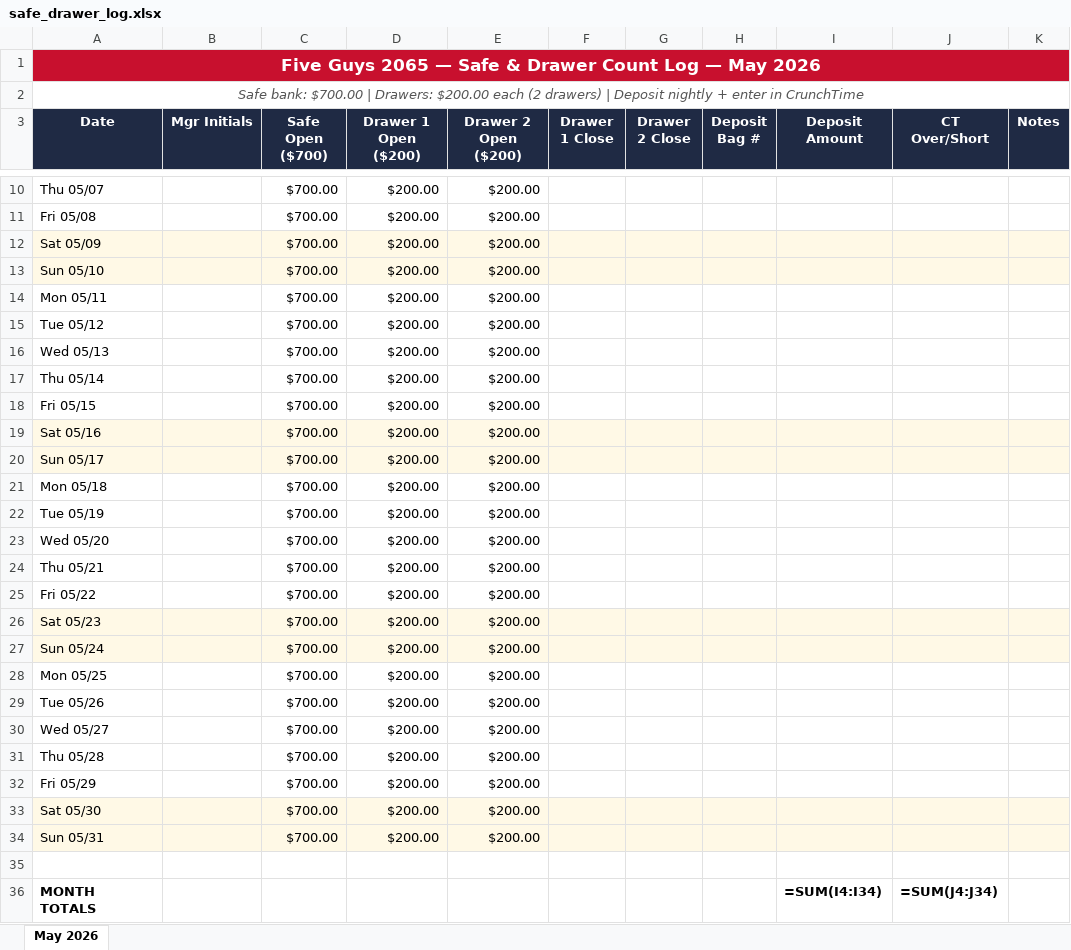
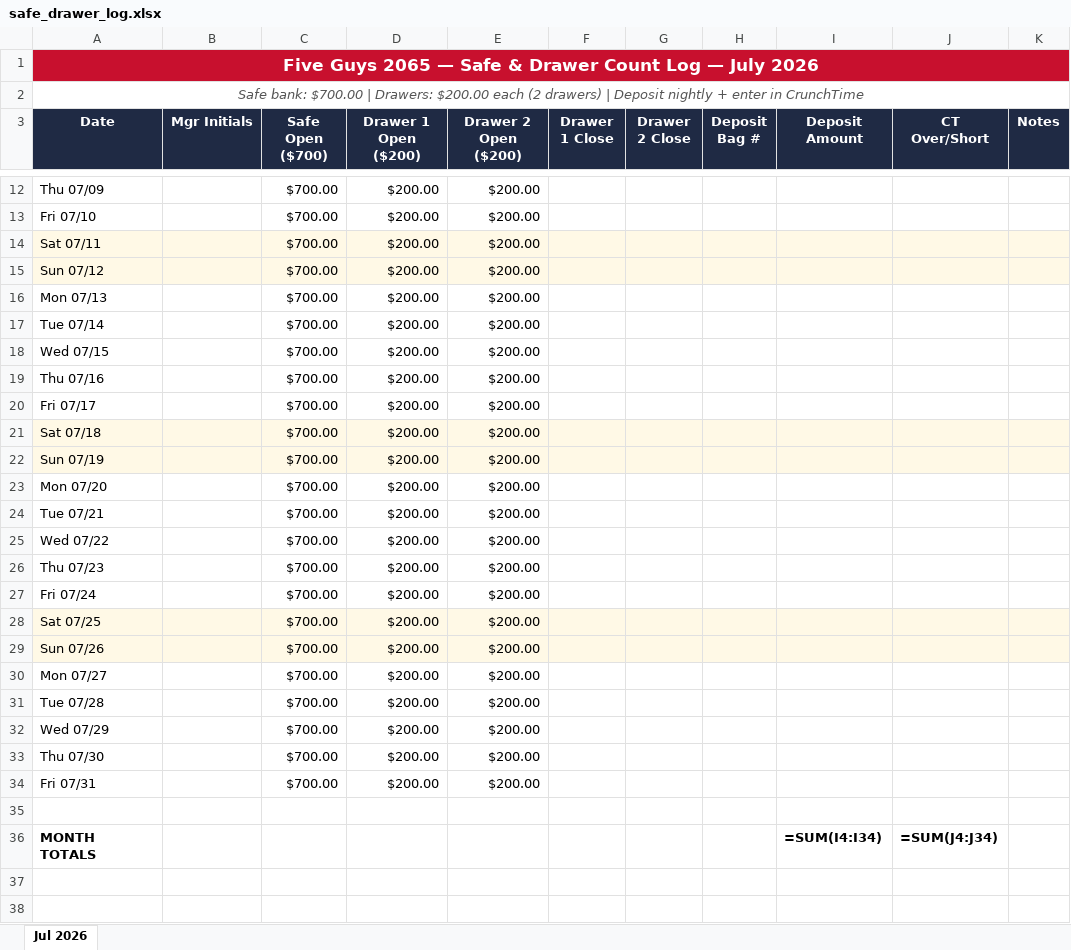
Before and after one commit to bobbycline2000/fiveguys-dashboard, an Excel workbook: safe_drawer_log.xlsx, sheet Jul 2026, drawn as a sheet; only a part is shown, gaps mark what is left out; values as stored, in another font and other column widths than the file's, no borders; formulas without a stored value are shown as written; removed rows and columns are numbered as before the commit, all else as after; the diff covers the shown part only; the diff names each change by its address in the sheet, - before the commit and + after, or states it on an @@ line.

```diff
--- a/safe_drawer_log.xlsx (sheet Jul 2026)
+++ b/safe_drawer_log.xlsx (sheet Jul 2026)
-sheet tab: May 2026
+sheet tab: Jul 2026
-A1 (Date): …Log — May 2026
+A1 (Date): …Log — July 2026
-A12 (Date): Thu 05/07
+A12 (Date): Thu 07/09
-A13 (Date): Fri 05/08
+A13 (Date): Fri 07/10
-A14 (Date): Sat 05/09
+A14 (Date): Sat 07/11
-A15 (Date): Sun 05/10
+A15 (Date): Sun 07/12
-A16 (Date): Mon 05/11
+A16 (Date): Mon 07/13
-A17 (Date): Tue 05/12
+A17 (Date): Tue 07/14
-A18 (Date): Wed 05/13
+A18 (Date): Wed 07/15
-A19 (Date): Thu 05/14
+A19 (Date): Thu 07/16
-A20 (Date): Fri 05/15
+A20 (Date): Fri 07/17
-A21 (Date): Sat 05/16
+A21 (Date): Sat 07/18
-A22 (Date): Sun 05/17
+A22 (Date): Sun 07/19
-A23 (Date): Mon 05/18
+A23 (Date): Mon 07/20
-A24 (Date): Tue 05/19
+A24 (Date): Tue 07/21
-A25 (Date): Wed 05/20
+A25 (Date): Wed 07/22
-A26 (Date): Thu 05/21
+A26 (Date): Thu 07/23
-A27 (Date): Fri 05/22
+A27 (Date): Fri 07/24
-A28 (Date): Sat 05/23
+A28 (Date): Sat 07/25
-A29 (Date): Sun 05/24
+A29 (Date): Sun 07/26
-A30 (Date): Mon 05/25
+A30 (Date): Mon 07/27
-A31 (Date): Tue 05/26
+A31 (Date): Tue 07/28
-A32 (Date): Wed 05/27
+A32 (Date): Wed 07/29
-A33 (Date): Thu 05/28
+A33 (Date): Thu 07/30
-A34 (Date): Fri 05/29
+A34 (Date): Fri 07/31
-row 33: Sat 05/30 |  | $700.00 | $200.00 | $200.00
-row 34: Sun 05/31 |  | $700.00 | $200.00 | $200.00
```
Also changed, not shown: 2 added rows and 6 edited cells elsewhere in this sheet, Shop_Tracker_2065_2026.xlsx, 26 other files.
